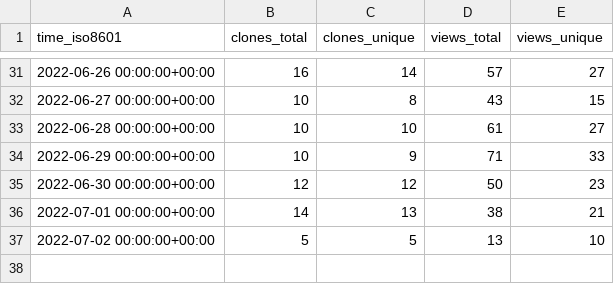
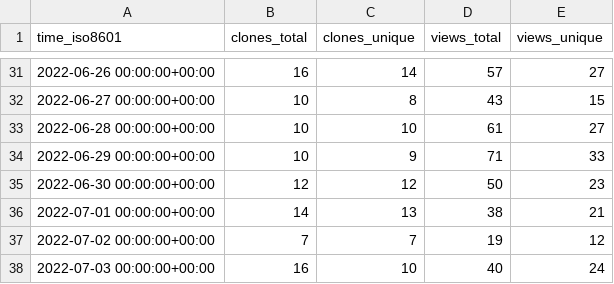
Before and after one commit to nickbandooo/email-nuker, a CSV file: bagarrattaa/email-nuker/ghrs-data/views_clones_aggregate.csv, drawn as a sheet; only a part is shown, gaps mark what is left out.

```diff
--- a/bagarrattaa/email-nuker/ghrs-data/views_clones_aggregate.csv
+++ b/bagarrattaa/email-nuker/ghrs-data/views_clones_aggregate.csv
@@ -36,2 +36,3 @@ time_iso8601,clones_total,clones_unique,views_total,views_unique
 2022-07-01 00:00:00+00:00,14,13,38,21
-2022-07-02 00:00:00+00:00,5,5,13,10
+2022-07-02 00:00:00+00:00,7,7,19,12
+2022-07-03 00:00:00+00:00,16,10,40,24
```
Also changed, not shown: 1 other file.
